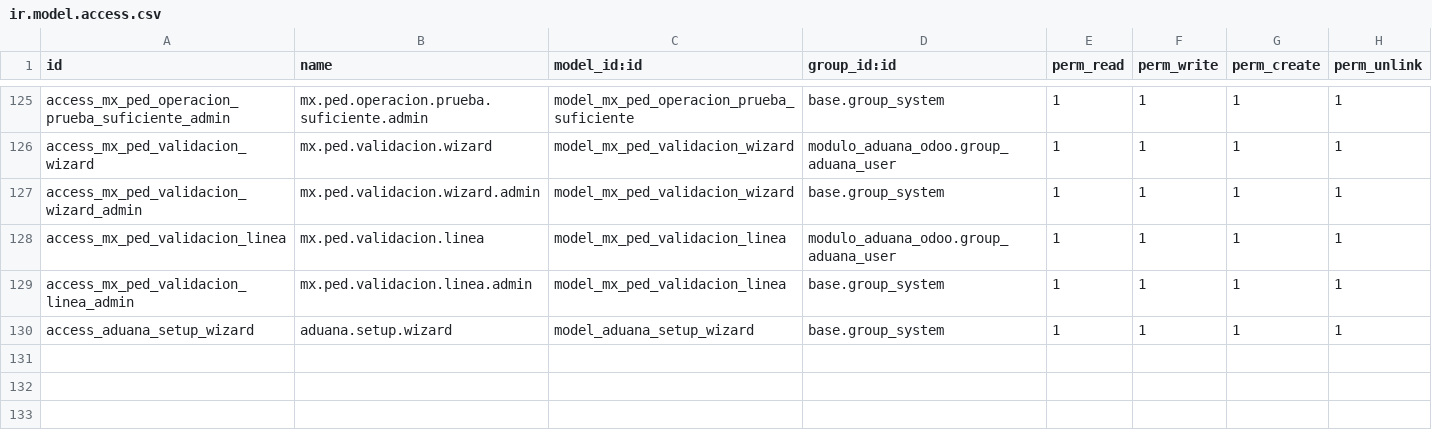
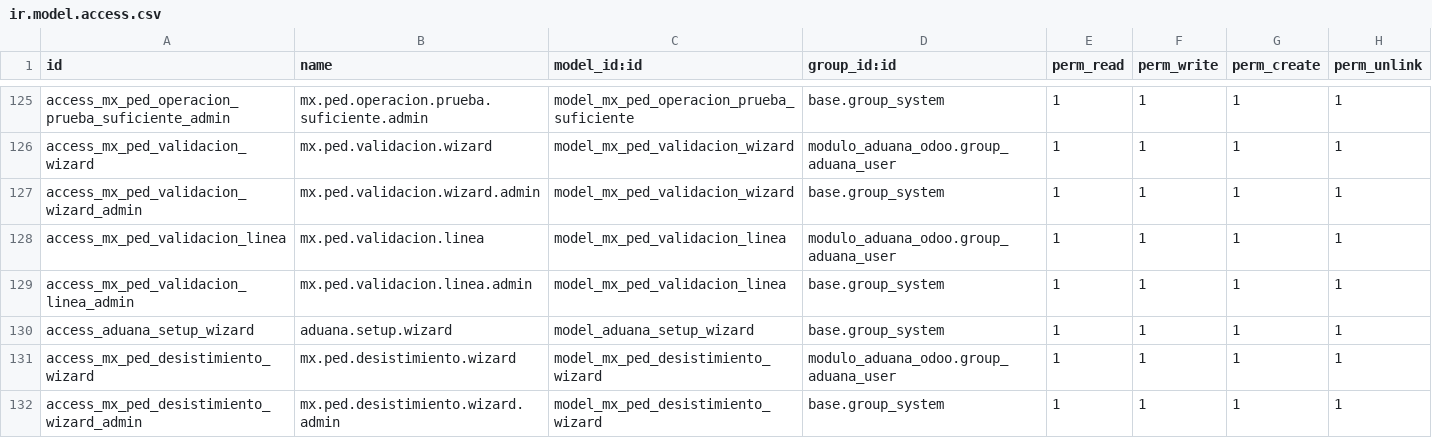
Before and after one commit to ramoncorquiz1997/modulo_aduana_odoo, a CSV file: security/ir.model.access.csv, drawn as a sheet; only a part is shown, gaps mark what is left out; the diff names each change by its address in the sheet, - before the commit and + after, or states it on an @@ line.

```diff
--- a/security/ir.model.access.csv
+++ b/security/ir.model.access.csv
+row 131: access_mx_ped_desistimiento_wizard | mx.ped.desistimiento.wizard | model_mx_ped_desistimiento_wizard | modulo_aduana_odoo.group_aduana_user | 1 | 1 | 1 | 1
+row 132: access_mx_ped_desistimiento_wizard_admin | mx.ped.desistimiento.wizard.admin | model_mx_ped_desistimiento_wizard | base.group_system | 1 | 1 | 1 | 1
```
Also changed, not shown: 6 other files.
